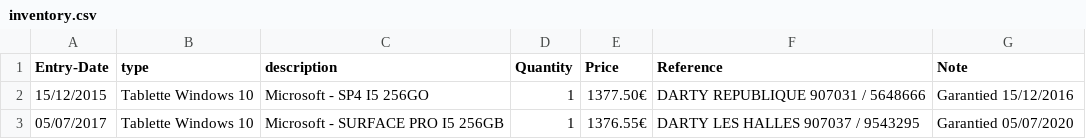
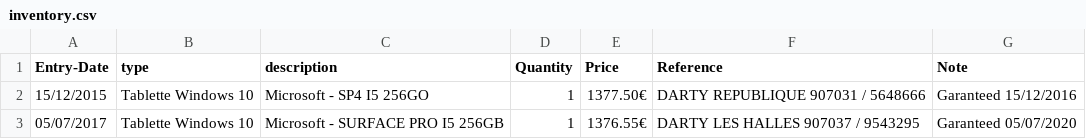
Before and after one commit to lepinekong/miniapps, a CSV file: db/inventory.csv, drawn as a sheet.

Commit message:
u inventory.csv

```diff
--- a/db/inventory.csv
+++ b/db/inventory.csv
@@ -1,3 +1,3 @@
 Entry-Date,type,description,Quantity,Price,Reference,Note
-15/12/2015,Tablette Windows 10,Microsoft - SP4 I5 256GO,1,1377.50€,DARTY REPUBLIQUE 907031 / 5648666,Garantied 15/12/2016
-05/07/2017,Tablette Windows 10,Microsoft - SURFACE PRO I5 256GB,1,1376.55€,DARTY LES HALLES 907037 / 9543295,Garantied 05/07/2020
+15/12/2015,Tablette Windows 10,Microsoft - SP4 I5 256GO,1,1377.50€,DARTY REPUBLIQUE 907031 / 5648666,Garanteed 15/12/2016
+05/07/2017,Tablette Windows 10,Microsoft - SURFACE PRO I5 256GB,1,1376.55€,DARTY LES HALLES 907037 / 9543295,Garanteed 05/07/2020
```
